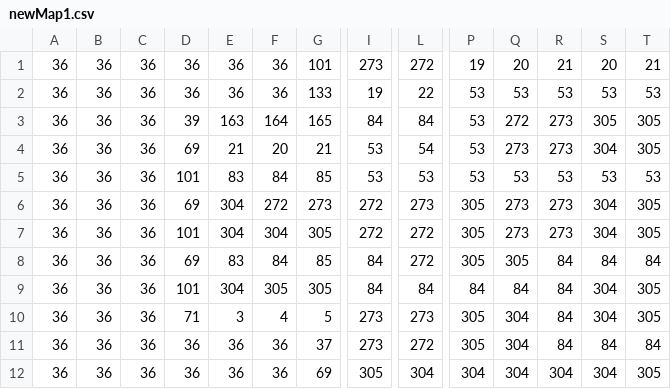
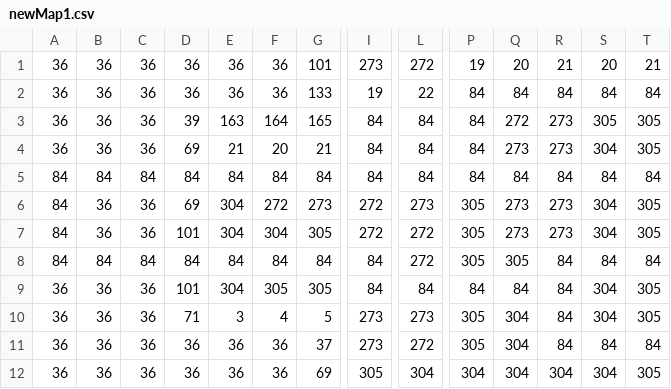
Before and after one commit to Sagbyy/PiratesWarriors, a CSV file: assets/MapCSV/newMap1.csv, drawn as a sheet; only a part is shown, gaps mark what is left out; removed rows and columns are numbered as before the commit, all else as after; rows hold the shown columns only; the diff names each change by its address in the sheet, - before the commit and + after, or states it on an @@ line.

```diff
--- a/assets/MapCSV/newMap1.csv
+++ b/assets/MapCSV/newMap1.csv
-P2:P4: 53
+P2:P4: 84
-Q2: 53
+Q2: 84
-R2: 53
+R2: 84
-S2: 53
+S2: 84
-T2: 53
+T2: 84
-I4: 53
+I4: 84
-L4: 54
+L4: 84
-row 5: 36 | 36 | 36 | 101 | 83 | 84 | 85 | 53 | 53 | 53 | 53 | 53 | 53 | 53
+row 5: 84 | 84 | 84 | 84 | 84 | 84 | 84 | 84 | 84 | 84 | 84 | 84 | 84 | 84
-A6:A8: 36
+A6:A8: 84
-B8: 36
+B8: 84
-C8: 36
+C8: 84
-D8: 69
+D8: 84
-E8: 83
+E8: 84
-G8: 85
+G8: 84
```
Also changed, not shown: 2 other files.
